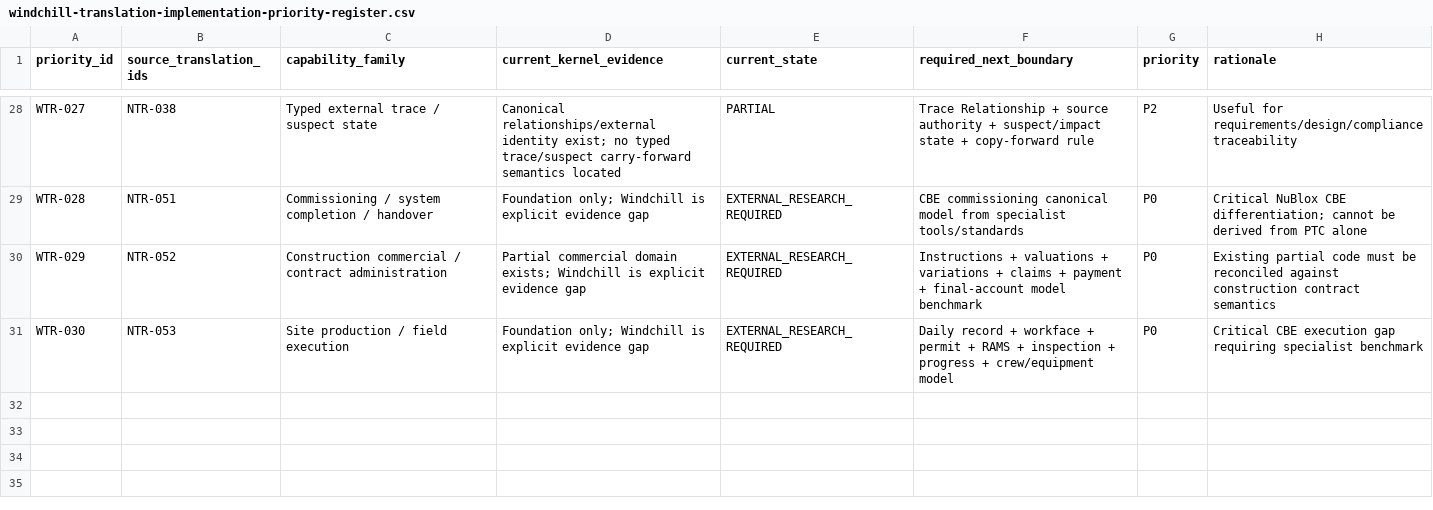
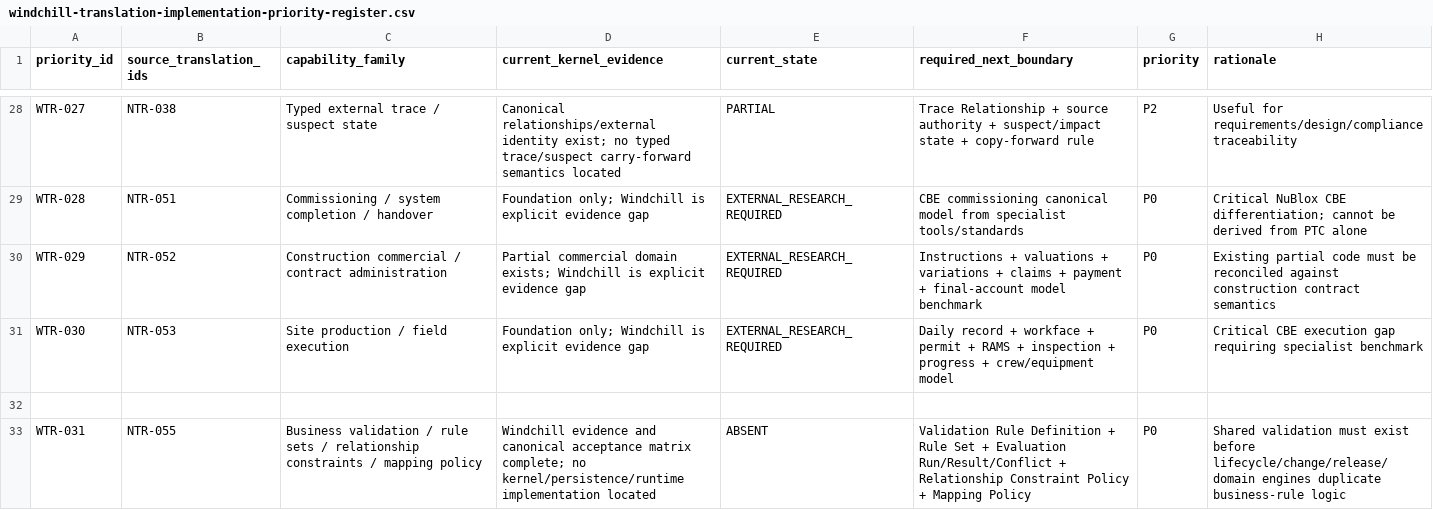
Before and after one commit to 8140spitt/NuBlox-Digital-Applications-V3, a CSV file: docs/reference/windchill-translation-implementation-priority-register.csv, drawn as a sheet; only a part is shown, gaps mark what is left out; the diff covers the shown part only; the diff names each change by its address in the sheet, - before the commit and + after, or states it on an @@ line.

Commit message:
docs: reconcile security and add validation collaboration priorities

```diff
--- a/docs/reference/windchill-translation-implementation-priority-register.csv
+++ b/docs/reference/windchill-translation-implementation-priority-register.csv
+row 32: (empty)
+row 33: WTR-031 | NTR-055 | Business validation / rule sets / relationship constraints / mapping policy | Windchill evidence and canonical acceptance matrix complete; no kernel/persistence/runtime implementation located | ABSENT | Validation Rule Definition + Rule Set + Evaluation Run/Result/Conflict + Relationship Constraint Policy + Mapping Policy | P0 | Shared validation must exist before lifecycle/change/release/domain engines duplicate business-rule logic
```
Also changed, not shown: 1 added row and 3 edited cells elsewhere in this file.
